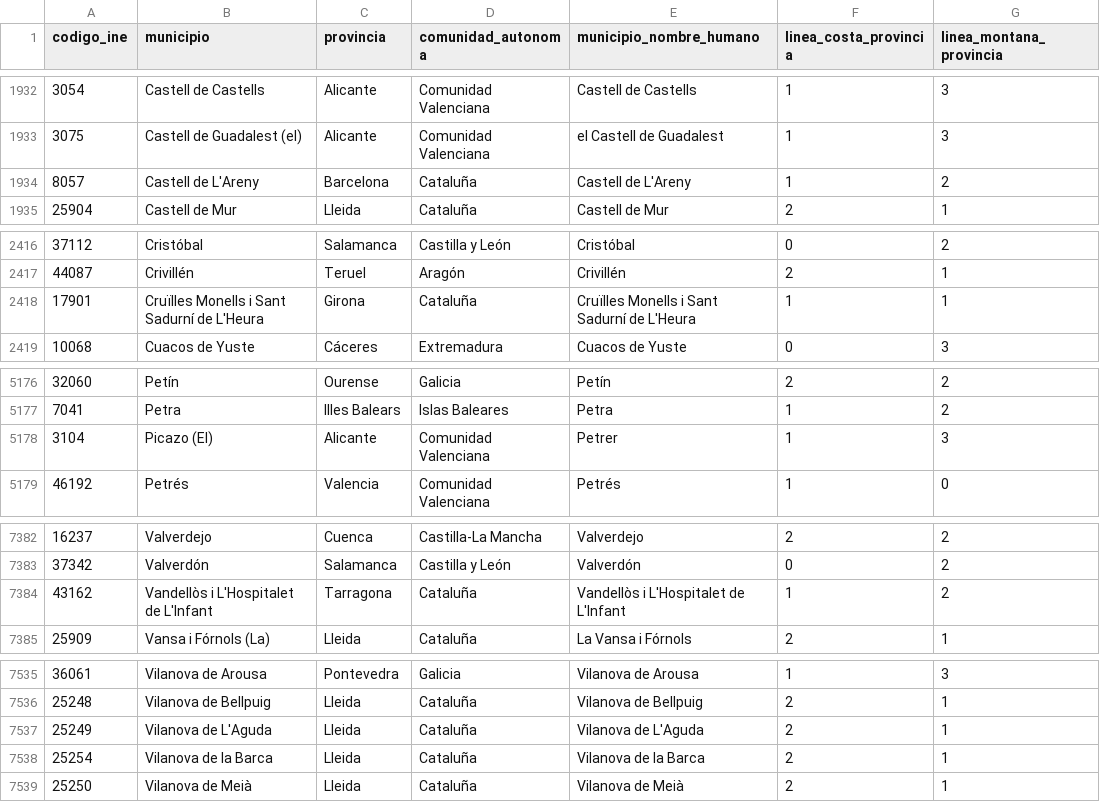
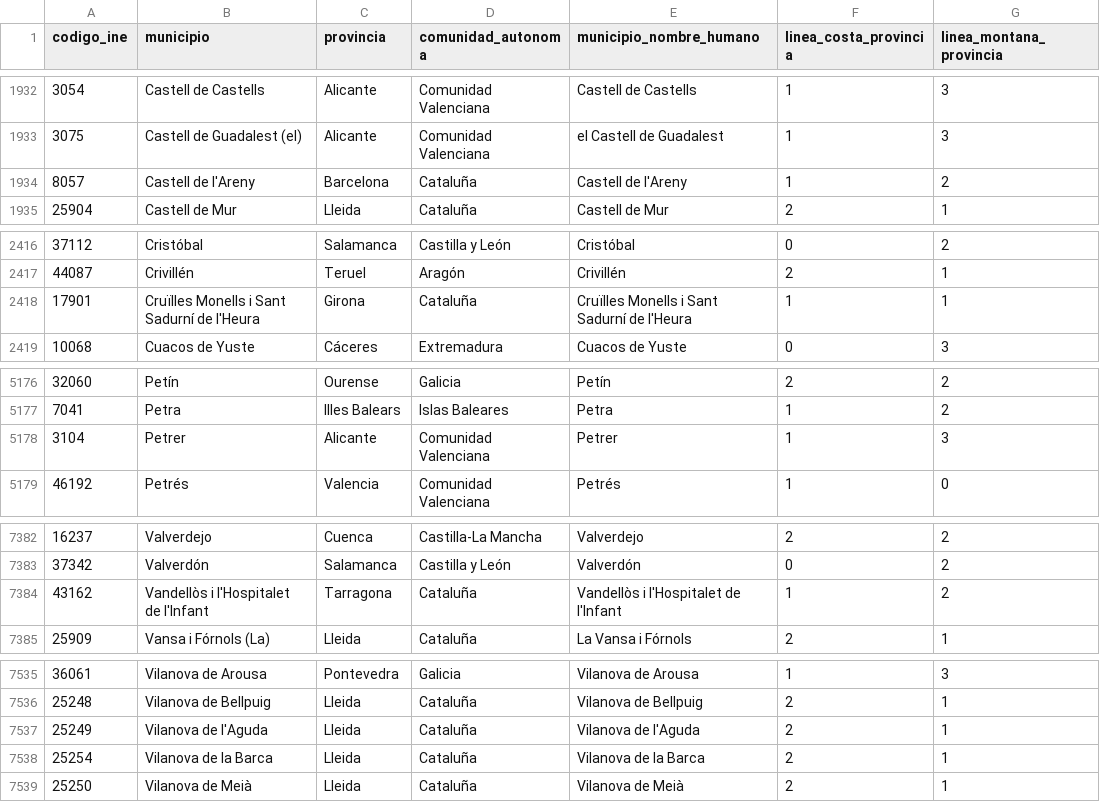
Before and after one commit to mvarona/TFM_MUINBDES, a CSV file: Data/municipios_codigos_ine_regions_province_lines.csv, drawn as a sheet; only a part is shown, gaps mark what is left out; the diff covers the shown part only.

```diff
--- a/Data/municipios_codigos_ine_regions_province_lines.csv
+++ b/Data/municipios_codigos_ine_regions_province_lines.csv
@@ -1933,3 +1933,3 @@ codigo_ine,municipio,provincia,comunidad_autonoma,municipio_nombre_humano,linea_
 3075,Castell de Guadalest (el),Alicante,Comunidad Valenciana,el Castell de Guadalest,1,3
-8057,Castell de L'Areny,Barcelona,Cataluña,Castell de L'Areny,1,2
+8057,Castell de l'Areny,Barcelona,Cataluña,Castell de l'Areny,1,2
 25904,Castell de Mur,Lleida,Cataluña,Castell de Mur,2,1
@@ -2417,3 +2417,3 @@ codigo_ine,municipio,provincia,comunidad_autonoma,municipio_nombre_humano,linea_
 44087,Crivillén,Teruel,Aragón,Crivillén,2,1
-17901,Cruïlles Monells i Sant Sadurní de L'Heura,Girona,Cataluña,Cruïlles Monells i Sant Sadurní de L'Heura,1,1
+17901,Cruïlles Monells i Sant Sadurní de l'Heura,Girona,Cataluña,Cruïlles Monells i Sant Sadurní de l'Heura,1,1
 10068,Cuacos de Yuste,Cáceres,Extremadura,Cuacos de Yuste,0,3
@@ -5177,3 +5177,3 @@ codigo_ine,municipio,provincia,comunidad_autonoma,municipio_nombre_humano,linea_
 7041,Petra,Illes Balears,Islas Baleares,Petra,1,2
-3104,Picazo (El),Alicante,Comunidad Valenciana,Petrer,1,3
+3104,Petrer,Alicante,Comunidad Valenciana,Petrer,1,3
 46192,Petrés,Valencia,Comunidad Valenciana,Petrés,1,0
@@ -7383,3 +7383,3 @@ codigo_ine,municipio,provincia,comunidad_autonoma,municipio_nombre_humano,linea_
 37342,Valverdón,Salamanca,Castilla y León,Valverdón,0,2
-43162,Vandellòs i L'Hospitalet de L'Infant,Tarragona,Cataluña,Vandellòs i L'Hospitalet de L'Infant,1,2
+43162,Vandellòs i l'Hospitalet de l'Infant,Tarragona,Cataluña,Vandellòs i l'Hospitalet de l'Infant,1,2
 25909,Vansa i Fórnols (La),Lleida,Cataluña,La Vansa i Fórnols,2,1
@@ -7536,3 +7536,3 @@ codigo_ine,municipio,provincia,comunidad_autonoma,municipio_nombre_humano,linea_
 25248,Vilanova de Bellpuig,Lleida,Cataluña,Vilanova de Bellpuig,2,1
-25249,Vilanova de L'Aguda,Lleida,Cataluña,Vilanova de L'Aguda,2,1
+25249,Vilanova de l'Aguda,Lleida,Cataluña,Vilanova de l'Aguda,2,1
 25254,Vilanova de la Barca,Lleida,Cataluña,Vilanova de la Barca,2,1
```
Also changed, not shown: 1 edited cell elsewhere in this file, Data/municipios_codigos_ine_province_lines.csv, Data/municipios_codigos_ine_regions.csv, 23 other files.
